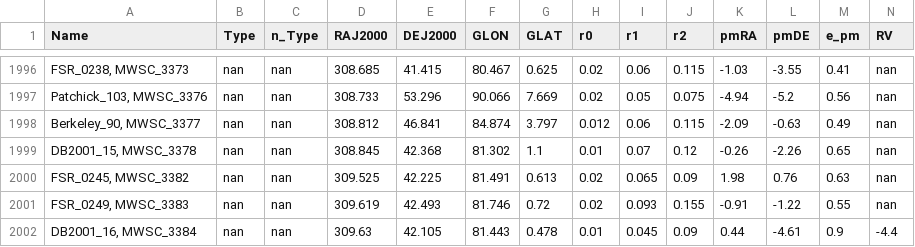
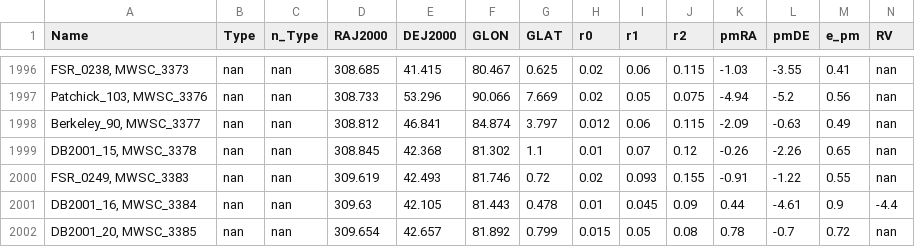
Before and after one commit to ucc23/updt_UCC, a CSV file: data/databases/KHARCHENKO2013.csv, drawn as a sheet; only a part is shown, gaps mark what is left out; the shorter side is filled out with more unchanged rows; rows hold the shown columns only; the diff names each change by its address in the sheet, - before the commit and + after, or states it on an @@ line.

```diff
--- a/data/databases/KHARCHENKO2013.csv
+++ b/data/databases/KHARCHENKO2013.csv
-row 2000: FSR_0245, MWSC_3382 | nan | nan | 309.525 | 42.225 | 81.491 | 0.613 | 0.02 | 0.065 | 0.09 | 1.98 | 0.76 | 0.63 | nan
```
Also changed, not shown: data/all_names.csv, data/databases/JOSHI2016.csv, 6 other files.
